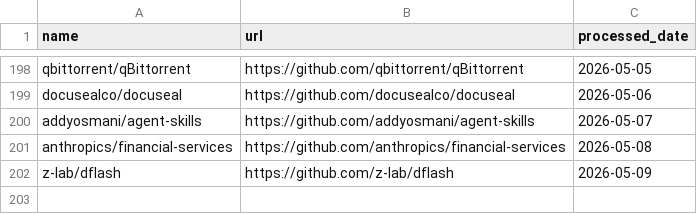
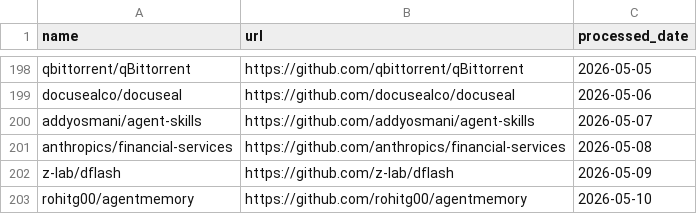
Before and after one commit to veyvin/onedaygithub, a CSV file: processed_repos.csv, drawn as a sheet; only a part is shown, gaps mark what is left out; the diff names each change by its address in the sheet, - before the commit and + after, or states it on an @@ line.

```diff
--- a/processed_repos.csv
+++ b/processed_repos.csv
+row 203: rohitg00/agentmemory | https://github.com/rohitg00/agentmemory | 2026-05-10
```
